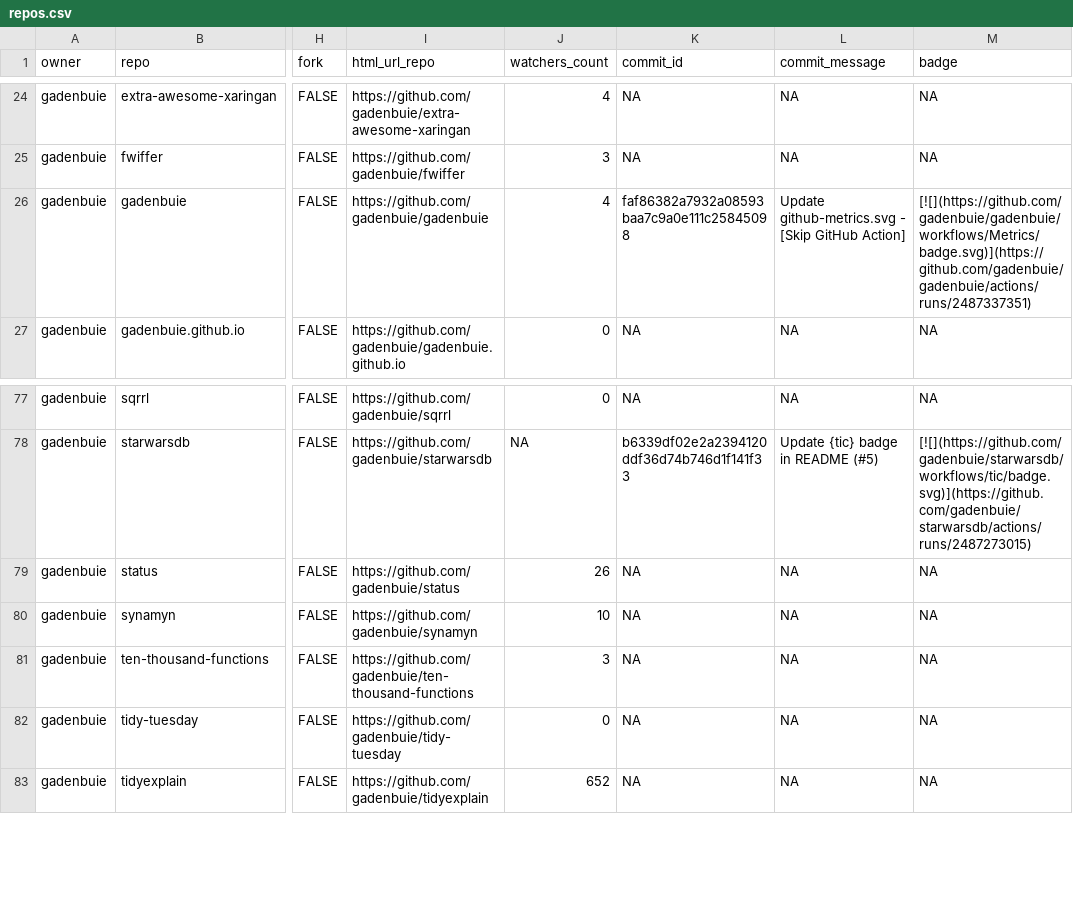
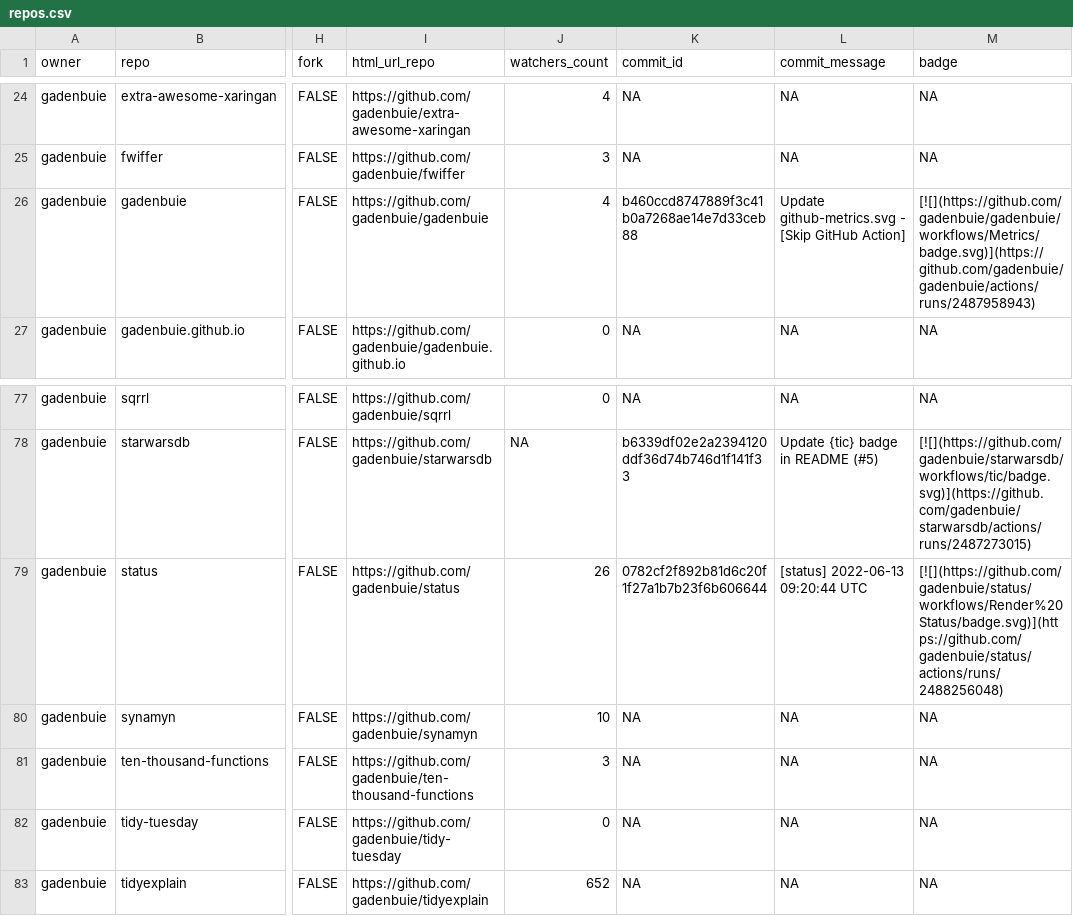
Before and after one commit to gadenbuie/status, a CSV file: repos.csv, drawn as a sheet; only a part is shown, gaps mark what is left out; the diff names each change by its address in the sheet, - before the commit and + after, or states it on an @@ line.

```diff
--- a/repos.csv
+++ b/repos.csv
-K26 (commit_id): faf86382a7932a08593baa7c9a0e111c25845098
+K26 (commit_id): b460ccd8747889f3c41b0a7268ae14e7d33ceb88
-M26 (badge): [![](https://github.com/gadenbuie/gadenbuie/workflows/Metrics/badge.svg)](https://github.com/gadenbuie/gadenbuie/actions/runs/2487337351)
+M26 (badge): [![](https://github.com/gadenbuie/gadenbuie/workflows/Metrics/badge.svg)](https://github.com/gadenbuie/gadenbuie/actions/runs/2487958943)
-K79 (commit_id): NA
+K79 (commit_id): 0782cf2f892b81d6c20f1f27a1b7b23f6b606644
-L79 (commit_message): NA
+L79 (commit_message): [status] 2022-06-13 09:20:44 UTC
-M79 (badge): NA
+M79 (badge): [![](https://github.com/gadenbuie/status/workflows/Render%20Status/badge.svg)](https://github.com/gadenbuie/status/actions/runs/2488256048)
```
Also changed, not shown: 2 other files.
